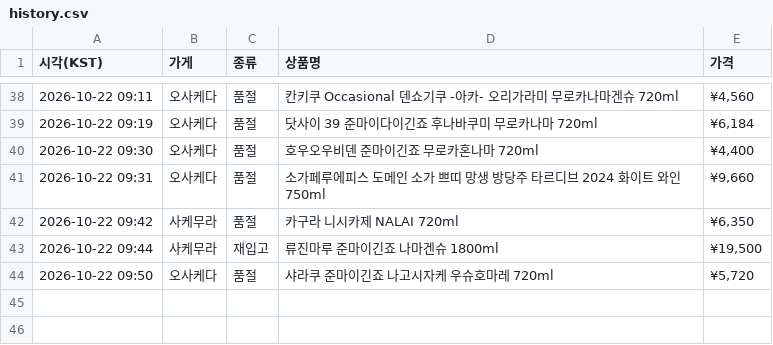
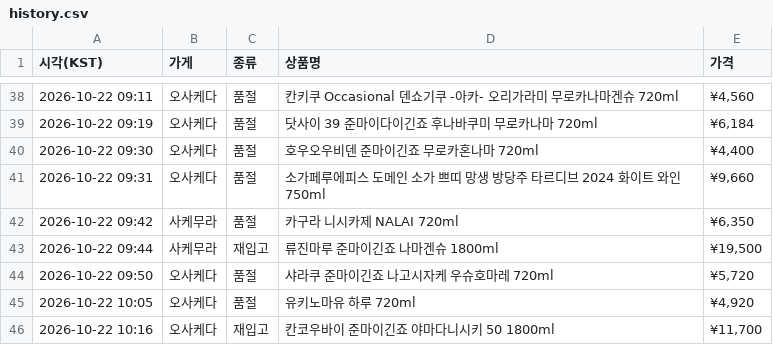
Before and after one commit to zerocustom84-alt/sake-watch, a CSV file: history.csv, drawn as a sheet; only a part is shown, gaps mark what is left out.

```diff
--- a/history.csv
+++ b/history.csv
@@ -44 +44,3 @@
 2026-10-22 09:50,오사케다,품절,샤라쿠 준마이긴죠 나고시자케 우슈호마레 720ml,"¥5,720"
+2026-10-22 10:05,오사케다,품절,유키노마유 하루 720ml,"¥4,920"
+2026-10-22 10:16,오사케다,재입고,칸코우바이 준마이긴죠 야마다니시키 50 1800ml,"¥11,700"
```
Also changed, not shown: 2 other files.
